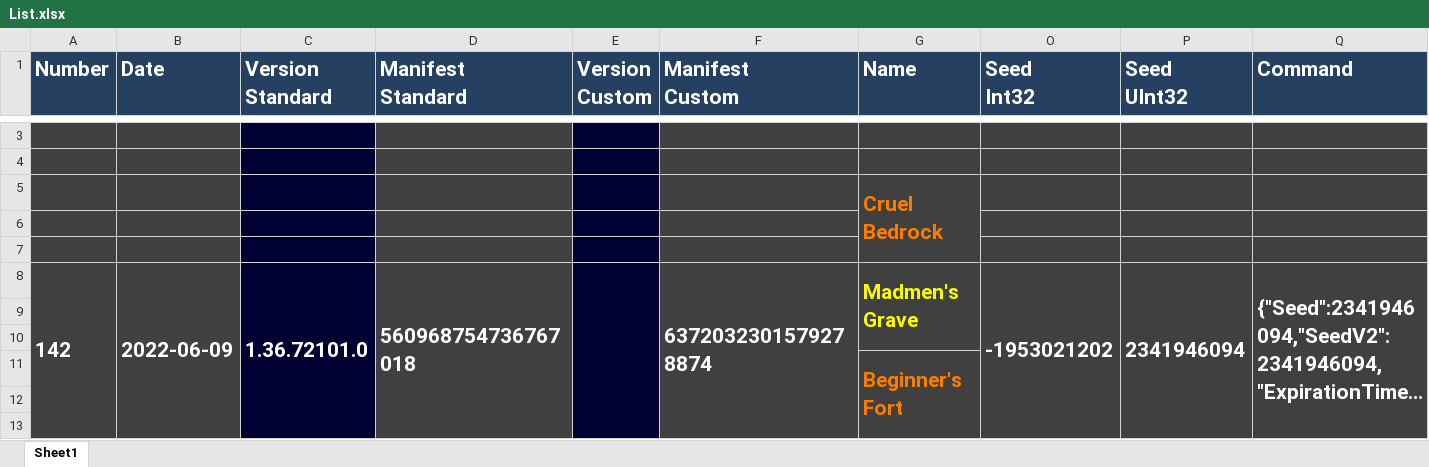
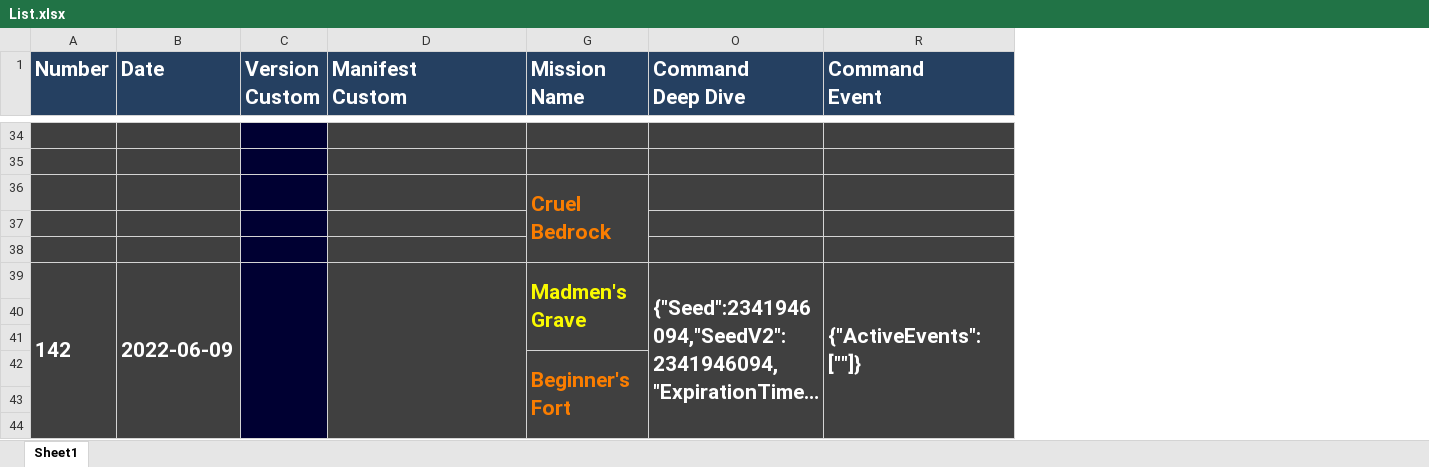
Before and after one commit to Ravest95/DeepDiveEmulator, an Excel workbook: List.xlsx, sheet Sheet1, drawn as a sheet; only a part is shown, gaps mark what is left out; long unchanged cells end in …; values as stored, in another font and other column widths than the file's, no borders; conditional formats not drawn; removed rows and columns are numbered as before the commit, all else as after; ↵ is a line break in a cell; the diff covers the shown part only; the diff names each change by its address in the sheet, - before the commit and + after, or states it on an @@ line.

```diff
--- a/List.xlsx (sheet Sheet1)
+++ b/List.xlsx (sheet Sheet1)
-column C (Version Standard), row 8: 1.36.72101.0
-column D (Manifest Standard), row 8: 560968754736767018
-column O (Seed Int32), row 8: -1953021202
@@ column P (Seed UInt32) hidden, row 8: 2341946094 @@
+column R (Command Event), row 39: {"ActiveEvents":[""]}
-G1: Name
+G1: Mission ↵ Name
-O1: Command
+O1: Command ↵ Deep Dive
-D39 (Manifest Custom): 6372032301579278874
+D39 (Manifest Custom): (empty)
```
Also changed, not shown: 31 added rows and 49 edited cells elsewhere in this sheet, hidden cells, 21 other files.
